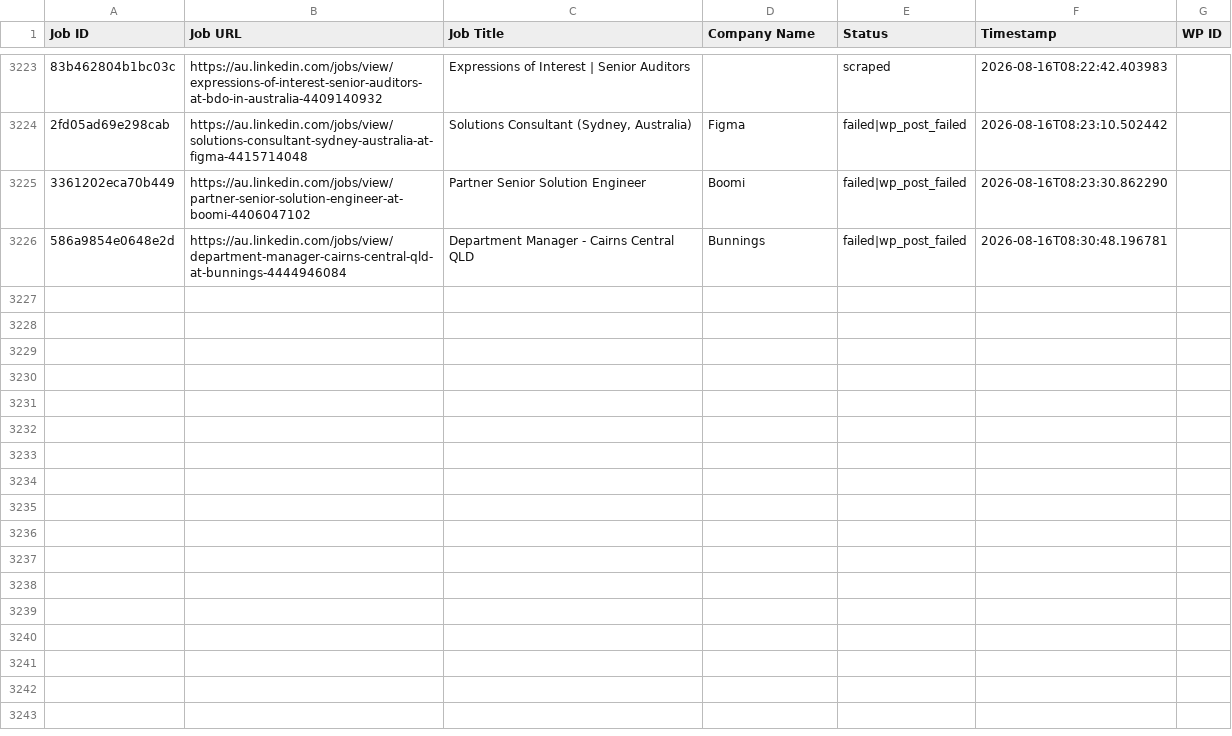
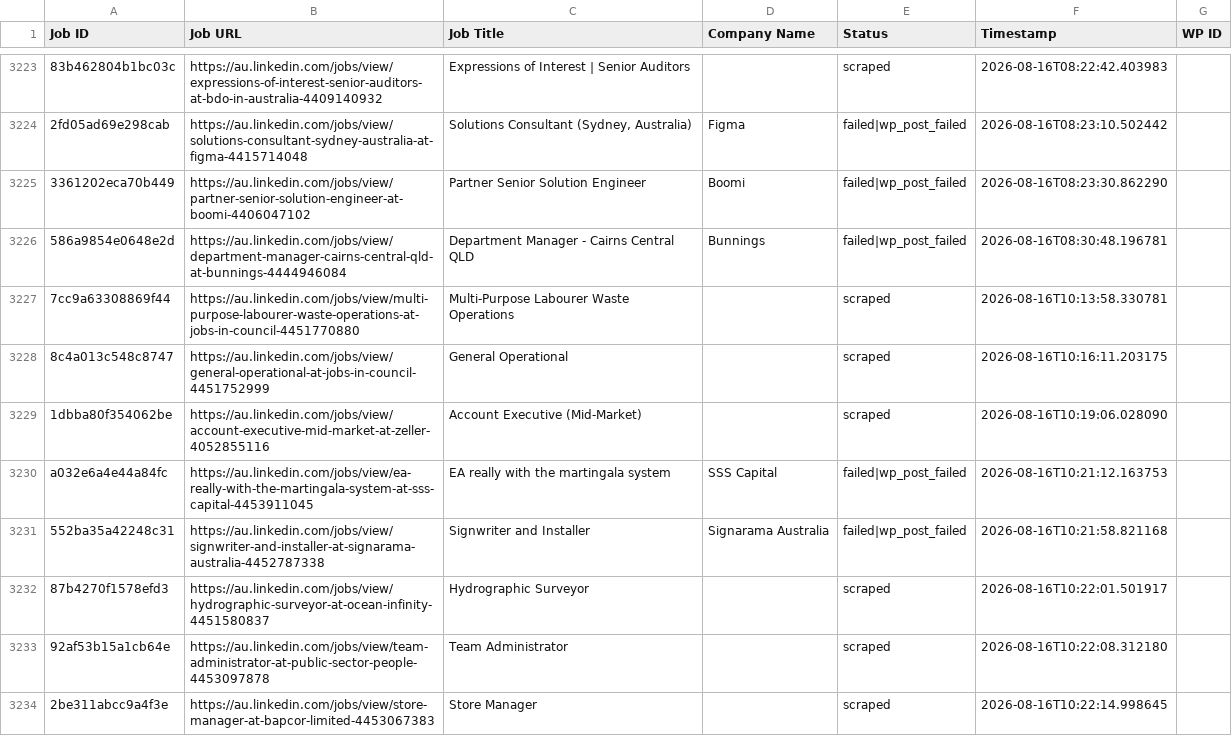
Before and after one commit to innovationinc2000/au, a CSV file: processed_jobs.csv, drawn as a sheet; only a part is shown, gaps mark what is left out; the diff covers the shown part only; the diff names each change by its address in the sheet, - before the commit and + after, or states it on an @@ line.

```diff
--- a/processed_jobs.csv
+++ b/processed_jobs.csv
+row 3227: 7cc9a63308869f44 | https://au.linkedin.com/jobs/view/multi-purpose-labourer-waste-operations-at-jobs-in-council-4451770880 | Multi-Purpose Labourer Waste Operations |  | scraped | 2026-08-16T10:13:58.330781
+row 3228: 8c4a013c548c8747 | https://au.linkedin.com/jobs/view/general-operational-at-jobs-in-council-4451752999 | General Operational |  | scraped | 2026-08-16T10:16:11.203175
+row 3229: 1dbba80f354062be | https://au.linkedin.com/jobs/view/account-executive-mid-market-at-zeller-4052855116 | Account Executive (Mid-Market) |  | scraped | 2026-08-16T10:19:06.028090
+row 3230: a032e6a4e44a84fc | https://au.linkedin.com/jobs/view/ea-really-with-the-martingala-system-at-sss-capital-4453911045 | EA really with the martingala system | SSS Capital | failed|wp_post_failed | 2026-08-16T10:21:12.163753
+row 3231: 552ba35a42248c31 | https://au.linkedin.com/jobs/view/signwriter-and-installer-at-signarama-australia-4452787338 | Signwriter and Installer | Signarama Australia | failed|wp_post_failed | 2026-08-16T10:21:58.821168
+row 3232: 87b4270f1578efd3 | https://au.linkedin.com/jobs/view/hydrographic-surveyor-at-ocean-infinity-4451580837 | Hydrographic Surveyor |  | scraped | 2026-08-16T10:22:01.501917
+row 3233: 92af53b15a1cb64e | https://au.linkedin.com/jobs/view/team-administrator-at-public-sector-people-4453097878 | Team Administrator |  | scraped | 2026-08-16T10:22:08.312180
+row 3234: 2be311abcc9a4f3e | https://au.linkedin.com/jobs/view/store-manager-at-bapcor-limited-4453067383 | Store Manager |  | scraped | 2026-08-16T10:22:14.998645
```
Also changed, not shown: 7 added rows elsewhere in this file.
